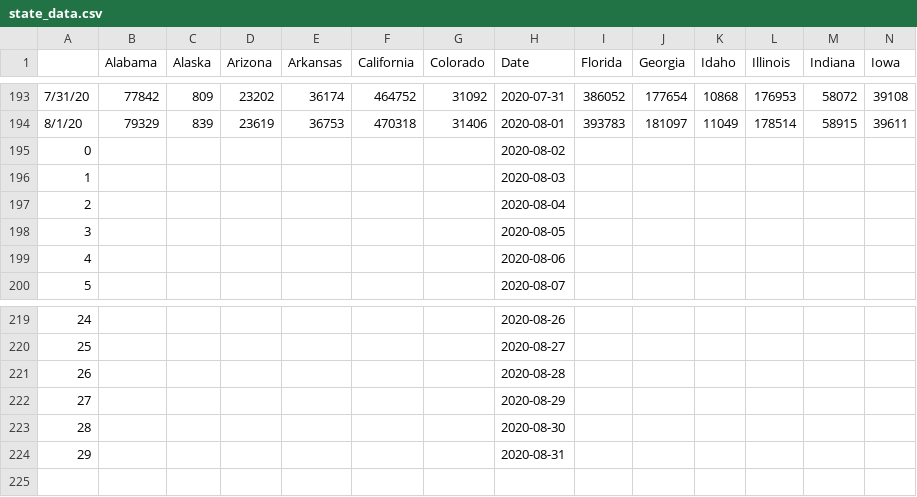
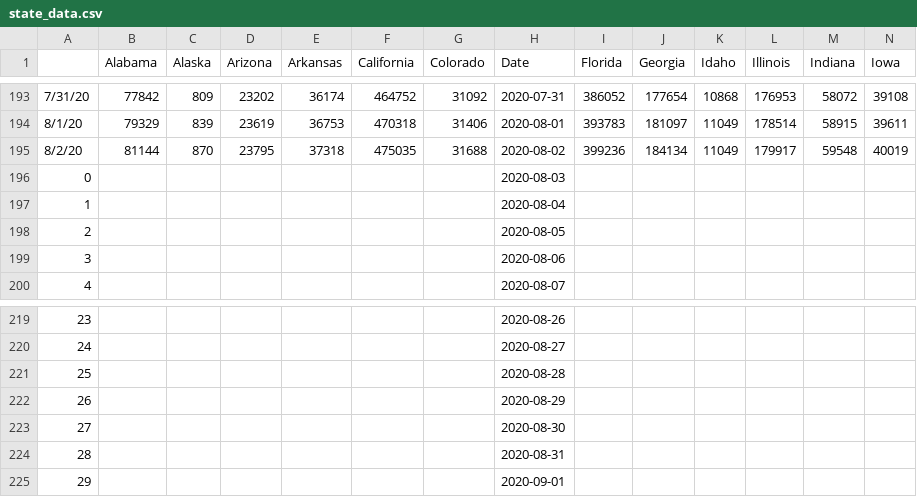
Before and after one commit to 22anirudhk/covid-net, a CSV file: Data/state_data.csv, drawn as a sheet; only a part is shown, gaps mark what is left out; removed rows and columns are numbered as before the commit, all else as after; rows hold the shown columns only; the diff names each change by its address in the sheet, - before the commit and + after, or states it on an @@ line.

```diff
--- a/Data/state_data.csv
+++ b/Data/state_data.csv
-row 195: 0 |  |  |  |  |  |  | 2020-08-02
+row 195: 8/2/20 | 81144 | 870 | 23795 | 37318 | 475035 | 31688 | 2020-08-02 | 399236 | 184134 | 11049 | 179917 | 59548 | 40019
@@ column A renumbered between rows 196 and 224 @@
+row 225: 29 |  |  |  |  |  |  | 2020-09-01
```
Also changed, not shown: Data/predicted_data.csv, 56 other files.
